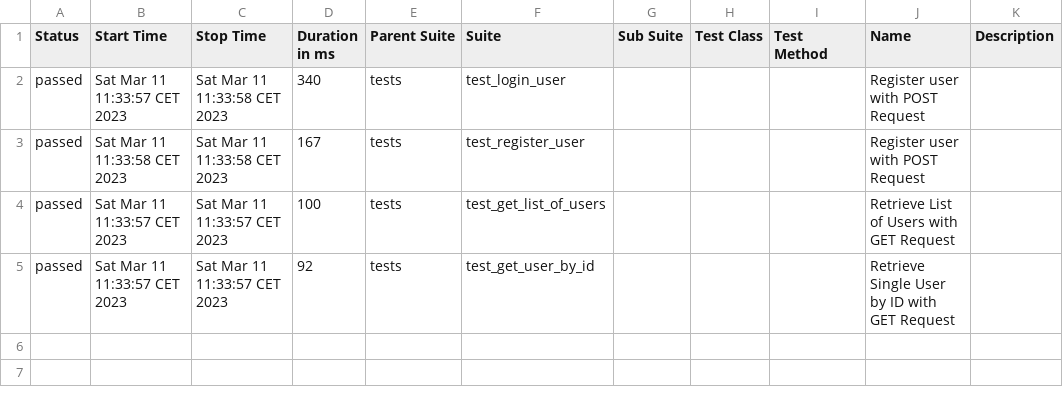
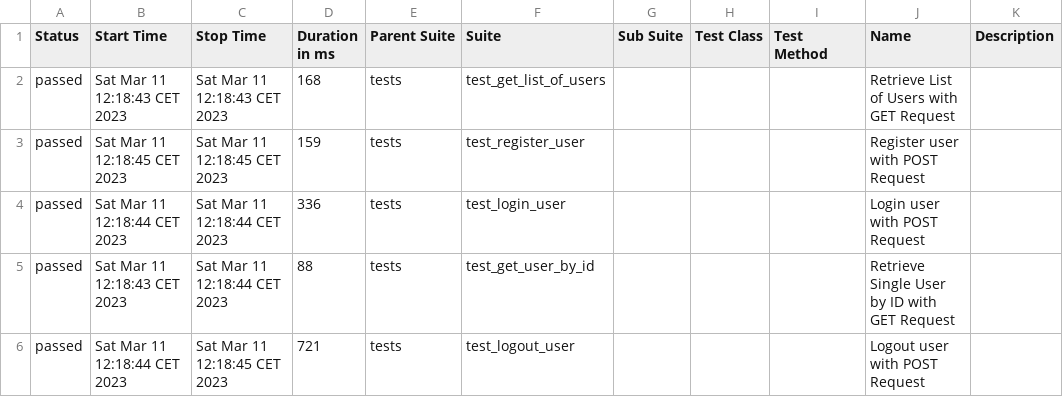
Before and after one commit to kpochodyla/sample_api_tests, a CSV file: allure/allure-report/data/suites.csv, drawn as a sheet.

Commit message:
Run new tests

```diff
--- a/allure/allure-report/data/suites.csv
+++ b/allure/allure-report/data/suites.csv
@@ -1,5 +1,6 @@
 "Status","Start Time","Stop Time","Duration in ms","Parent Suite","Suite","Sub Suite","Test Class","Test Method","Name","Description"
-"passed","Sat Mar 11 11:33:57 CET 2023","Sat Mar 11 11:33:58 CET 2023","340","tests","test_login_user","","","","Register user with POST Request",""
-"passed","Sat Mar 11 11:33:58 CET 2023","Sat Mar 11 11:33:58 CET 2023","167","tests","test_register_user","","","","Register user with POST Request",""
-"passed","Sat Mar 11 11:33:57 CET 2023","Sat Mar 11 11:33:57 CET 2023","100","tests","test_get_list_of_users","","","","Retrieve List of Users with GET Request",""
-"passed","Sat Mar 11 11:33:57 CET 2023","Sat Mar 11 11:33:57 CET 2023","92","tests","test_get_user_by_id","","","","Retrieve Single User by ID with GET Request",""
+"passed","Sat Mar 11 12:18:43 CET 2023","Sat Mar 11 12:18:43 CET 2023","168","tests","test_get_list_of_users","","","","Retrieve List of Users with GET Request",""
+"passed","Sat Mar 11 12:18:45 CET 2023","Sat Mar 11 12:18:45 CET 2023","159","tests","test_register_user","","","","Register user with POST Request",""
+"passed","Sat Mar 11 12:18:44 CET 2023","Sat Mar 11 12:18:44 CET 2023","336","tests","test_login_user","","","","Login user with POST Request",""
+"passed","Sat Mar 11 12:18:43 CET 2023","Sat Mar 11 12:18:44 CET 2023","88","tests","test_get_user_by_id","","","","Retrieve Single User by ID with GET Request",""
+"passed","Sat Mar 11 12:18:44 CET 2023","Sat Mar 11 12:18:45 CET 2023","721","tests","test_logout_user","","","","Logout user with POST Request",""
```
Also changed, not shown: 34 other files.
